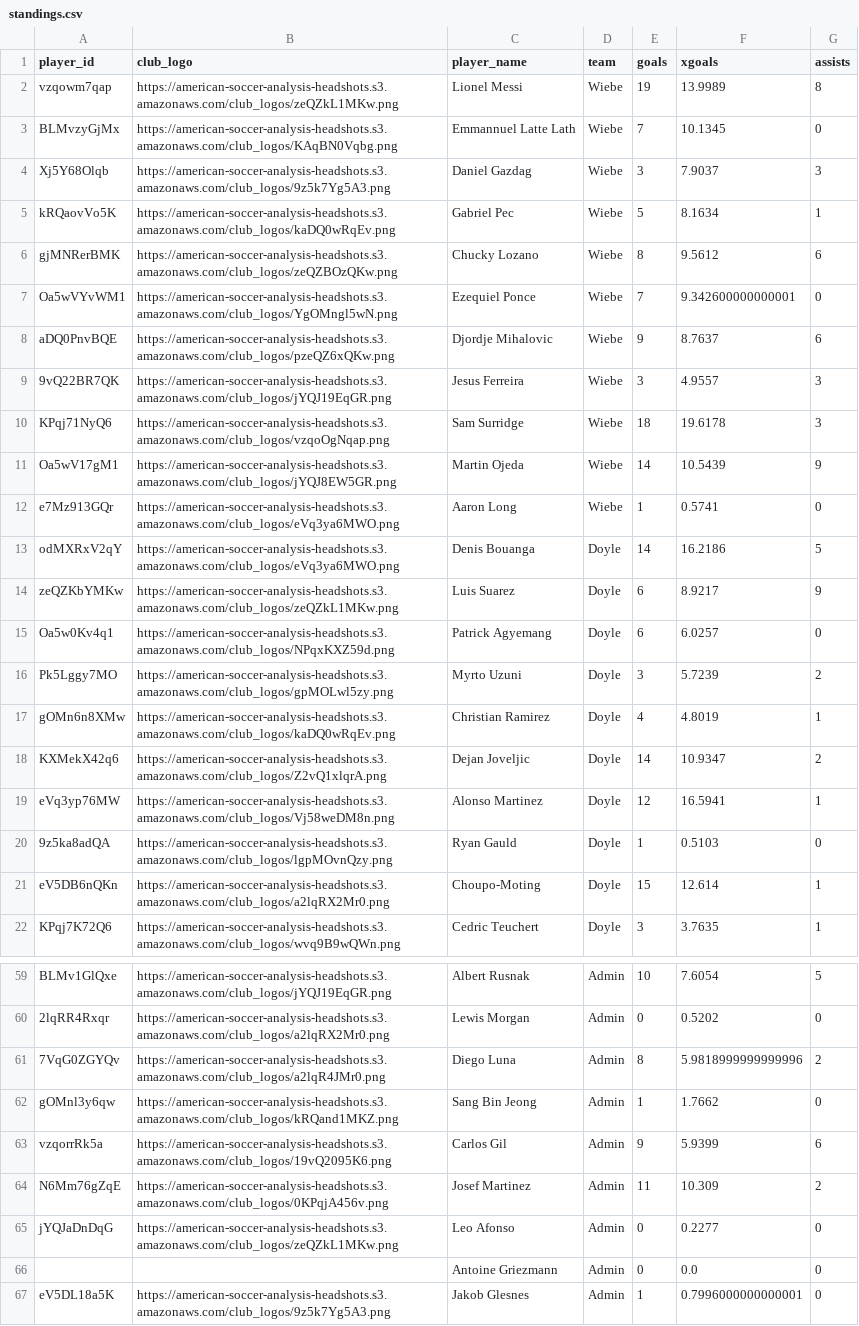
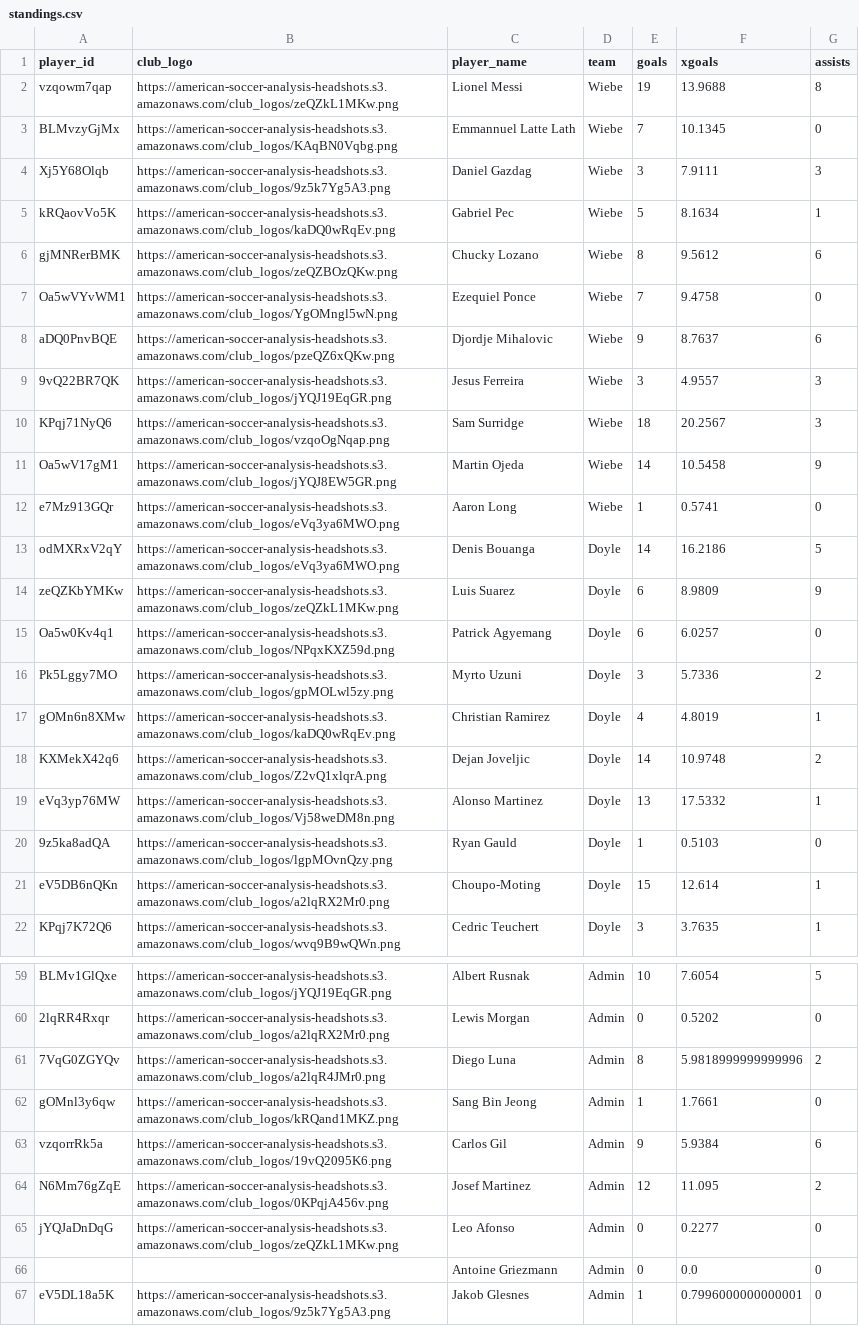
Before and after one commit to bgrnwd/goldenboot, a CSV file: src/standings.csv, drawn as a sheet; only a part is shown, gaps mark what is left out; the diff covers the shown part only.

```diff
--- a/src/standings.csv
+++ b/src/standings.csv
@@ -1,20 +1,20 @@
 player_id,club_logo,player_name,team,goals,xgoals,assists
-vzqowm7qap,https://american-soccer-analysis-headshots.s3.amazonaws.com/club_logos/zeQZkL1MKw.png,Lionel Messi,Wiebe,19,13.9989,8
+vzqowm7qap,https://american-soccer-analysis-headshots.s3.amazonaws.com/club_logos/zeQZkL1MKw.png,Lionel Messi,Wiebe,19,13.9688,8
 BLMvzyGjMx,https://american-soccer-analysis-headshots.s3.amazonaws.com/club_logos/KAqBN0Vqbg.png,Emmannuel Latte Lath,Wiebe,7,10.1345,0
-Xj5Y68Olqb,https://american-soccer-analysis-headshots.s3.amazonaws.com/club_logos/9z5k7Yg5A3.png,Daniel Gazdag,Wiebe,3,7.9037,3
+Xj5Y68Olqb,https://american-soccer-analysis-headshots.s3.amazonaws.com/club_logos/9z5k7Yg5A3.png,Daniel Gazdag,Wiebe,3,7.9111,3
 kRQaovVo5K,https://american-soccer-analysis-headshots.s3.amazonaws.com/club_logos/kaDQ0wRqEv.png,Gabriel Pec,Wiebe,5,8.1634,1
 gjMNRerBMK,https://american-soccer-analysis-headshots.s3.amazonaws.com/club_logos/zeQZBOzQKw.png,Chucky Lozano,Wiebe,8,9.5612,6
-Oa5wVYvWM1,https://american-soccer-analysis-headshots.s3.amazonaws.com/club_logos/YgOMngl5wN.png,Ezequiel Ponce,Wiebe,7,9.342600000000001,0
+Oa5wVYvWM1,https://american-soccer-analysis-headshots.s3.amazonaws.com/club_logos/YgOMngl5wN.png,Ezequiel Ponce,Wiebe,7,9.4758,0
 aDQ0PnvBQE,https://american-soccer-analysis-headshots.s3.amazonaws.com/club_logos/pzeQZ6xQKw.png,Djordje Mihalovic,Wiebe,9,8.7637,6
 9vQ22BR7QK,https://american-soccer-analysis-headshots.s3.amazonaws.com/club_logos/jYQJ19EqGR.png,Jesus Ferreira,Wiebe,3,4.9557,3
-KPqj71NyQ6,https://american-soccer-analysis-headshots.s3.amazonaws.com/club_logos/vzqoOgNqap.png,Sam Surridge,Wiebe,18,19.6178,3
-Oa5wV17gM1,https://american-soccer-analysis-headshots.s3.amazonaws.com/club_logos/jYQJ8EW5GR.png,Martin Ojeda,Wiebe,14,10.5439,9
+KPqj71NyQ6,https://american-soccer-analysis-headshots.s3.amazonaws.com/club_logos/vzqoOgNqap.png,Sam Surridge,Wiebe,18,20.2567,3
+Oa5wV17gM1,https://american-soccer-analysis-headshots.s3.amazonaws.com/club_logos/jYQJ8EW5GR.png,Martin Ojeda,Wiebe,14,10.5458,9
 e7Mz913GQr,https://american-soccer-analysis-headshots.s3.amazonaws.com/club_logos/eVq3ya6MWO.png,Aaron Long,Wiebe,1,0.5741,0
 odMXRxV2qY,https://american-soccer-analysis-headshots.s3.amazonaws.com/club_logos/eVq3ya6MWO.png,Denis Bouanga,Doyle,14,16.2186,5
-zeQZKbYMKw,https://american-soccer-analysis-headshots.s3.amazonaws.com/club_logos/zeQZkL1MKw.png,Luis Suarez,Doyle,6,8.9217,9
+zeQZKbYMKw,https://american-soccer-analysis-headshots.s3.amazonaws.com/club_logos/zeQZkL1MKw.png,Luis Suarez,Doyle,6,8.9809,9
 Oa5w0Kv4q1,https://american-soccer-analysis-headshots.s3.amazonaws.com/club_logos/NPqxKXZ59d.png,Patrick Agyemang,Doyle,6,6.0257,0
-Pk5Lggy7MO,https://american-soccer-analysis-headshots.s3.amazonaws.com/club_logos/gpMOLwl5zy.png,Myrto Uzuni,Doyle,3,5.7239,2
+Pk5Lggy7MO,https://american-soccer-analysis-headshots.s3.amazonaws.com/club_logos/gpMOLwl5zy.png,Myrto Uzuni,Doyle,3,5.7336,2
 gOMn6n8XMw,https://american-soccer-analysis-headshots.s3.amazonaws.com/club_logos/kaDQ0wRqEv.png,Christian Ramirez,Doyle,4,4.8019,1
-KXMekX42q6,https://american-soccer-analysis-headshots.s3.amazonaws.com/club_logos/Z2vQ1xlqrA.png,Dejan Joveljic,Doyle,14,10.9347,2
-eVq3yp76MW,https://american-soccer-analysis-headshots.s3.amazonaws.com/club_logos/Vj58weDM8n.png,Alonso Martinez,Doyle,12,16.5941,1
+KXMekX42q6,https://american-soccer-analysis-headshots.s3.amazonaws.com/club_logos/Z2vQ1xlqrA.png,Dejan Joveljic,Doyle,14,10.9748,2
+eVq3yp76MW,https://american-soccer-analysis-headshots.s3.amazonaws.com/club_logos/Vj58weDM8n.png,Alonso Martinez,Doyle,13,17.5332,1
 9z5ka8adQA,https://american-soccer-analysis-headshots.s3.amazonaws.com/club_logos/lgpMOvnQzy.png,Ryan Gauld,Doyle,1,0.5103,0
@@ -61,5 +61,5 @@ BLMv1GlQxe,https://american-soccer-analysis-headshots.s3.amazonaws.com/club_logo
 7VqG0ZGYQv,https://american-soccer-analysis-headshots.s3.amazonaws.com/club_logos/a2lqR4JMr0.png,Diego Luna,Admin,8,5.9818999999999996,2
-gOMnl3y6qw,https://american-soccer-analysis-headshots.s3.amazonaws.com/club_logos/kRQand1MKZ.png,Sang Bin Jeong,Admin,1,1.7662,0
-vzqorrRk5a,https://american-soccer-analysis-headshots.s3.amazonaws.com/club_logos/19vQ2095K6.png,Carlos Gil,Admin,9,5.9399,6
-N6Mm76gZqE,https://american-soccer-analysis-headshots.s3.amazonaws.com/club_logos/0KPqjA456v.png,Josef Martinez,Admin,11,10.309,2
+gOMnl3y6qw,https://american-soccer-analysis-headshots.s3.amazonaws.com/club_logos/kRQand1MKZ.png,Sang Bin Jeong,Admin,1,1.7661,0
+vzqorrRk5a,https://american-soccer-analysis-headshots.s3.amazonaws.com/club_logos/19vQ2095K6.png,Carlos Gil,Admin,9,5.9384,6
+N6Mm76gZqE,https://american-soccer-analysis-headshots.s3.amazonaws.com/club_logos/0KPqjA456v.png,Josef Martinez,Admin,12,11.095,2
 jYQJaDnDqG,https://american-soccer-analysis-headshots.s3.amazonaws.com/club_logos/zeQZkL1MKw.png,Leo Afonso,Admin,0,0.2277,0
```
Also changed, not shown: 22 edited cells elsewhere in this file, 1 other file.
